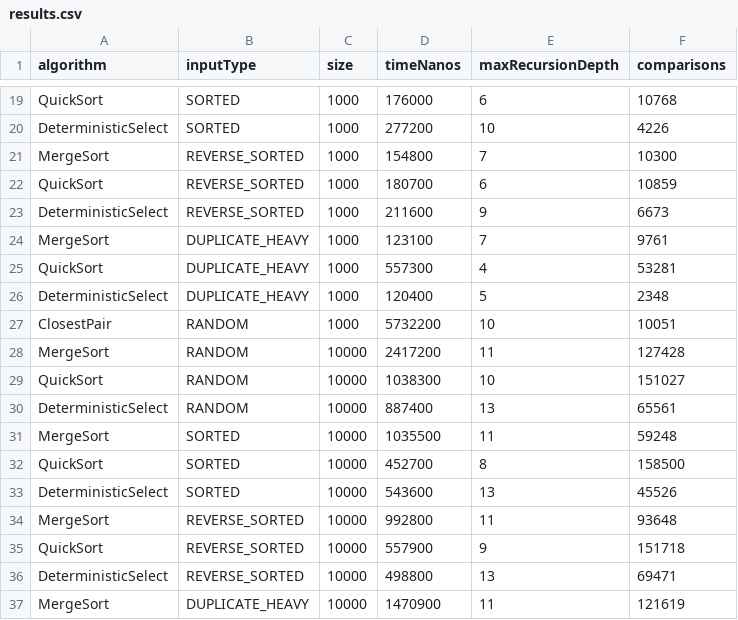
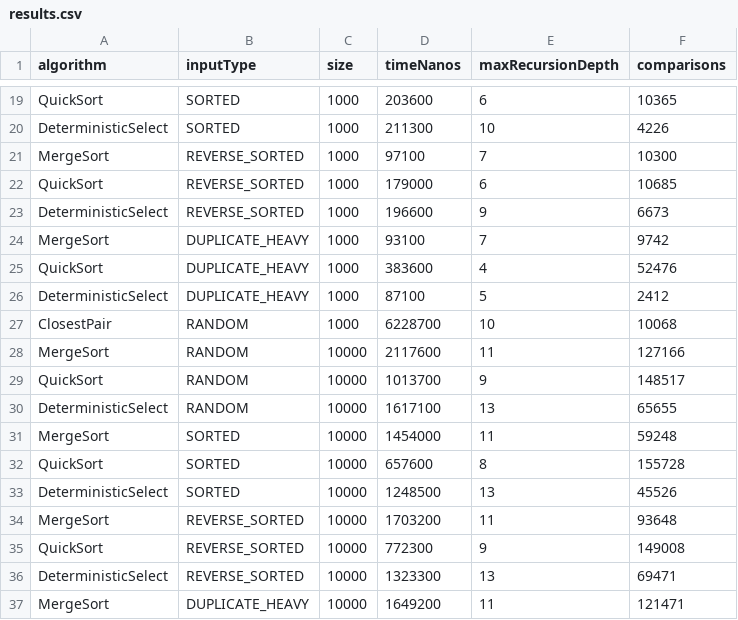
Before and after one commit to araildiil/assignment1-divide-and-conquer, a CSV file: results/results.csv, drawn as a sheet; only a part is shown, gaps mark what is left out; the diff covers the shown part only; the diff names each change by its address in the sheet, - before the commit and + after, or states it on an @@ line.

```diff
--- a/results/results.csv
+++ b/results/results.csv
-D19 (timeNanos): 176000
+D19 (timeNanos): 203600
-F19 (comparisons): 10768
+F19 (comparisons): 10365
-D20 (timeNanos): 277200
+D20 (timeNanos): 211300
-D21 (timeNanos): 154800
+D21 (timeNanos): 97100
-D22 (timeNanos): 180700
+D22 (timeNanos): 179000
-F22 (comparisons): 10859
+F22 (comparisons): 10685
-D23 (timeNanos): 211600
+D23 (timeNanos): 196600
-D24 (timeNanos): 123100
+D24 (timeNanos): 93100
-F24 (comparisons): 9761
+F24 (comparisons): 9742
-D25 (timeNanos): 557300
+D25 (timeNanos): 383600
-F25 (comparisons): 53281
+F25 (comparisons): 52476
-D26 (timeNanos): 120400
+D26 (timeNanos): 87100
-F26 (comparisons): 2348
+F26 (comparisons): 2412
-D27 (timeNanos): 5732200
+D27 (timeNanos): 6228700
-F27 (comparisons): 10051
+F27 (comparisons): 10068
-D28 (timeNanos): 2417200
+D28 (timeNanos): 2117600
-F28 (comparisons): 127428
+F28 (comparisons): 127166
-D29 (timeNanos): 1038300
+D29 (timeNanos): 1013700
-E29 (maxRecursionDepth): 10
+E29 (maxRecursionDepth): 9
-F29 (comparisons): 151027
+F29 (comparisons): 148517
-D30 (timeNanos): 887400
+D30 (timeNanos): 1617100
-F30 (comparisons): 65561
+F30 (comparisons): 65655
-D31 (timeNanos): 1035500
+D31 (timeNanos): 1454000
-D32 (timeNanos): 452700
+D32 (timeNanos): 657600
-F32 (comparisons): 158500
+F32 (comparisons): 155728
-D33 (timeNanos): 543600
+D33 (timeNanos): 1248500
-D34 (timeNanos): 992800
+D34 (timeNanos): 1703200
-D35 (timeNanos): 557900
+D35 (timeNanos): 772300
-F35 (comparisons): 151718
+F35 (comparisons): 149008
-D36 (timeNanos): 498800
+D36 (timeNanos): 1323300
-D37 (timeNanos): 1470900
+D37 (timeNanos): 1649200
-F37 (comparisons): 121619
+F37 (comparisons): 121471
```
Also changed, not shown: 60 edited cells elsewhere in this file, 2 other files.
